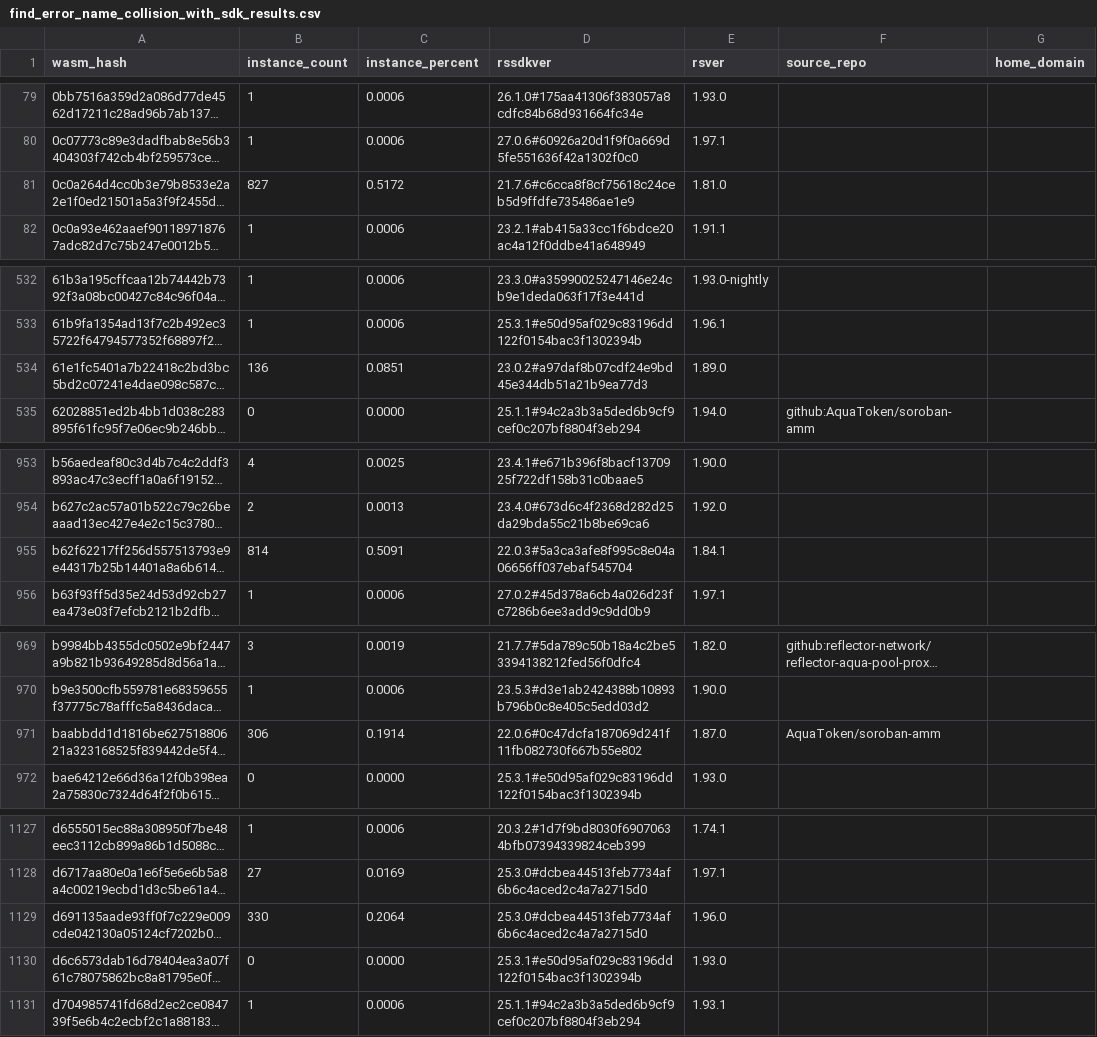
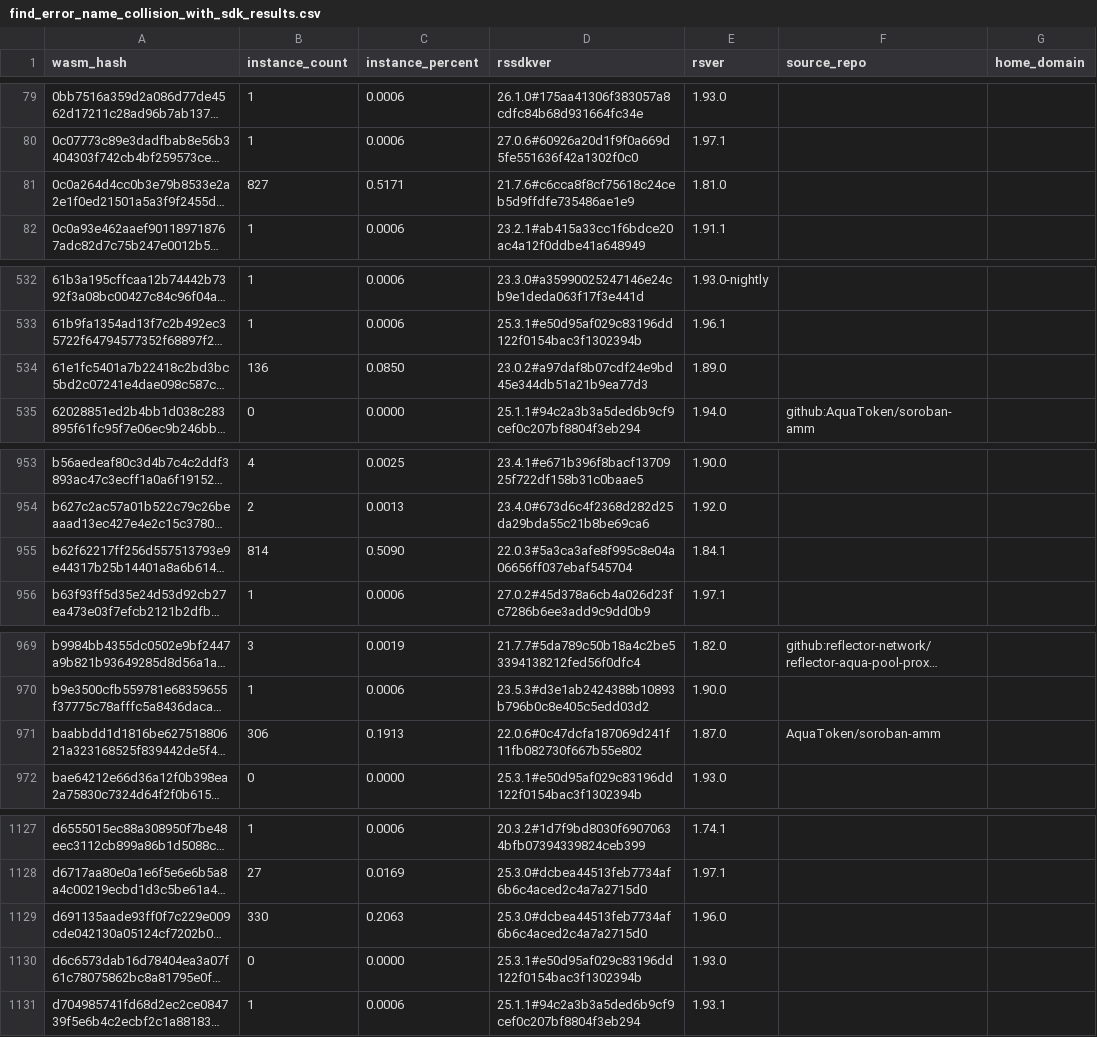
Before and after one commit to drebelsky/contract-wasms, a CSV file: analysis/find_error_name_collision_with_sdk_results.csv, drawn as a sheet; only a part is shown, gaps mark what is left out; long unchanged cells end in …; the diff covers the shown part only; the diff names each change by its address in the sheet, - before the commit and + after, or states it on an @@ line.

```diff
--- a/analysis/find_error_name_collision_with_sdk_results.csv
+++ b/analysis/find_error_name_collision_with_sdk_results.csv
-C81 (instance_percent): 0.5172
+C81 (instance_percent): 0.5171
-C534 (instance_percent): 0.0851
+C534 (instance_percent): 0.0850
-C955 (instance_percent): 0.5091
+C955 (instance_percent): 0.5090
-C971 (instance_percent): 0.1914
+C971 (instance_percent): 0.1913
-C1129 (instance_percent): 0.2064
+C1129 (instance_percent): 0.2063
```
Also changed, not shown: 1 edited cell elsewhere in this file, analysis/count_instances_per_wasm.csv, analysis/find_sdk_version_results.csv, 4 other files.
